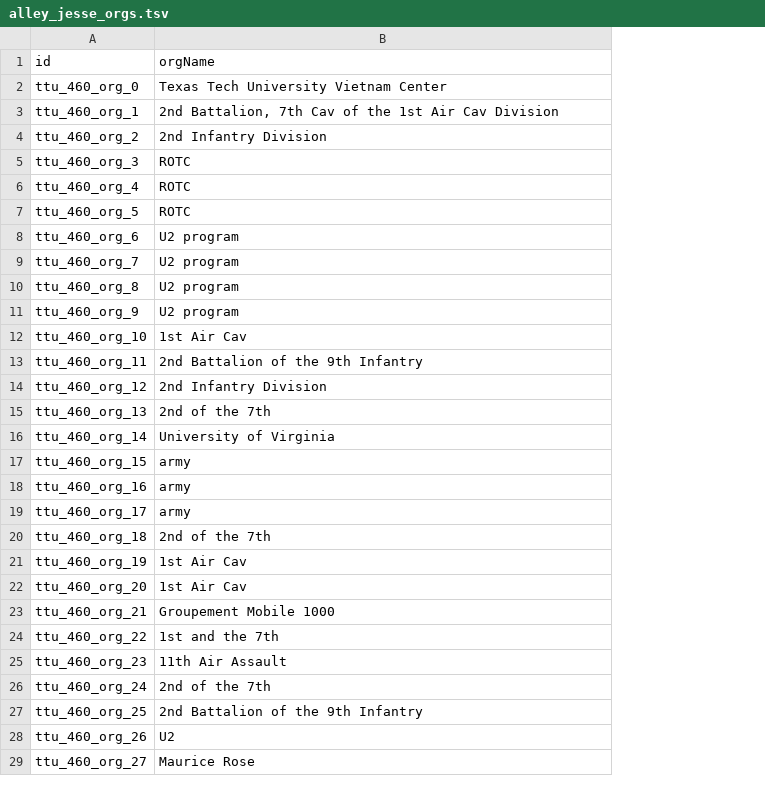
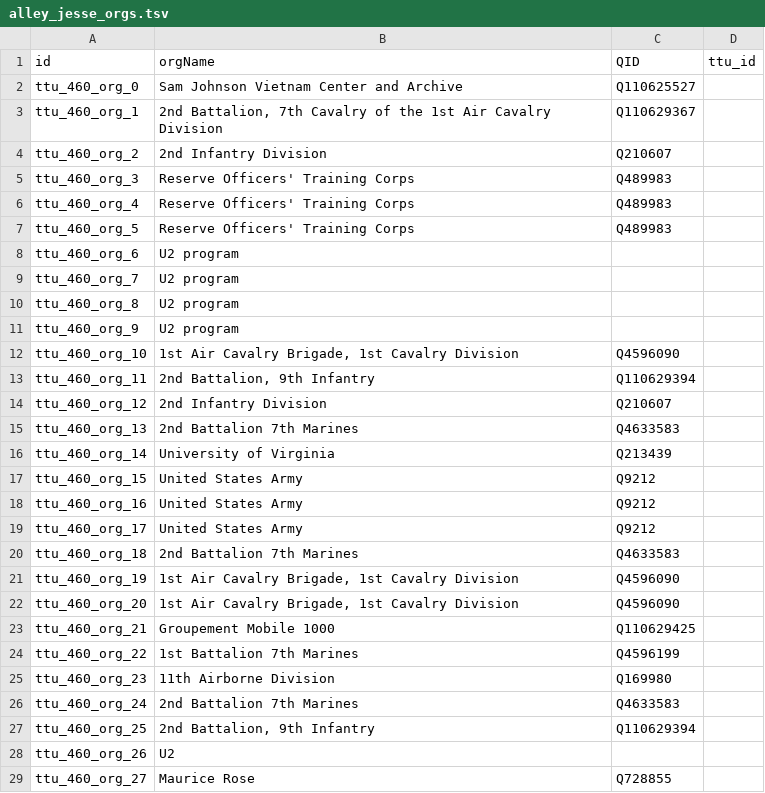
Before and after one commit to Dartmouth-Digital-History-Initiative/VNCA-Encoding, a TSV file: tsv/alley_jesse_orgs.tsv, drawn as a sheet; only a part is shown; the diff covers the shown part only; the diff names each change by its address in the sheet, - before the commit and + after, or states it on an @@ line.

```diff
--- a/tsv/alley_jesse_orgs.tsv
+++ b/tsv/alley_jesse_orgs.tsv
+column C (QID), rows 2-29: Q110625527 | Q110629367 | Q210607 | Q489983 | Q489983 | Q489983 |  |  |  |  | Q4596090 | Q110629394 | Q210607 | Q4633583 | Q213439 | Q9212 | Q9212 | Q9212 | Q4633583 | Q4596090 | Q4596090 | Q110629425 | Q4596199 | Q169980 | Q4633583 | Q110629394 |  | Q728855
+column D (ttu_id), empty
-B2 (orgName): Texas Tech University Vietnam Center
+B2 (orgName): Sam Johnson Vietnam Center and Archive
-B3 (orgName): …Battalion, 7th Cav of the 1st Air Cav Division
+B3 (orgName): …Battalion, 7th Cavalry of the 1st Air Cavalry Division
-B5:B7 (orgName): ROTC
+B5:B7 (orgName): Reserve Officers' Training Corps
-B12 (orgName): 1st Air Cav
+B12 (orgName): 1st Air Cavalry Brigade, 1st Cavalry Division
-B13 (orgName): 2nd Battalion of the 9th Infantry
+B13 (orgName): 2nd Battalion, 9th Infantry
-B15 (orgName): 2nd of the 7th
+B15 (orgName): 2nd Battalion 7th Marines
-B17:B19 (orgName): army
+B17:B19 (orgName): United States Army
-B20 (orgName): 2nd of the 7th
+B20 (orgName): 2nd Battalion 7th Marines
-B21:B22 (orgName): 1st Air Cav
+B21:B22 (orgName): 1st Air Cavalry Brigade, 1st Cavalry Division
-B24 (orgName): 1st and the 7th
+B24 (orgName): 1st Battalion 7th Marines
-B25 (orgName): 11th Air Assault
+B25 (orgName): 11th Airborne Division
-B26 (orgName): 2nd of the 7th
+B26 (orgName): 2nd Battalion 7th Marines
-B27 (orgName): 2nd Battalion of the 9th Infantry
+B27 (orgName): 2nd Battalion, 9th Infantry
```
Also changed, not shown: 36 edited cells elsewhere in this file, 1 other file.
